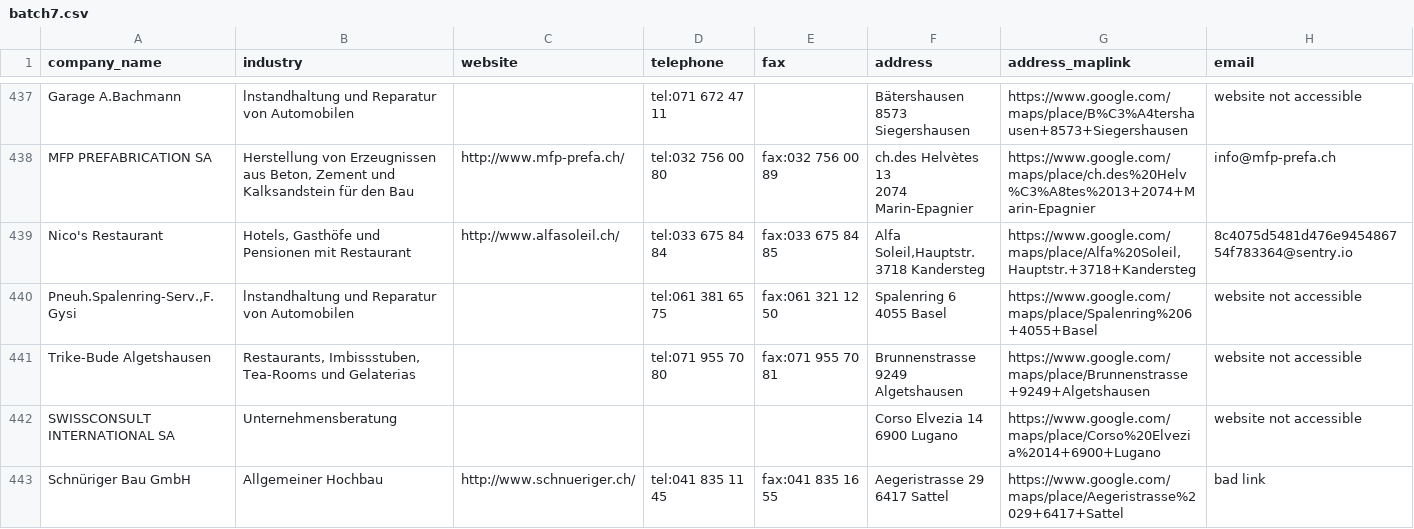
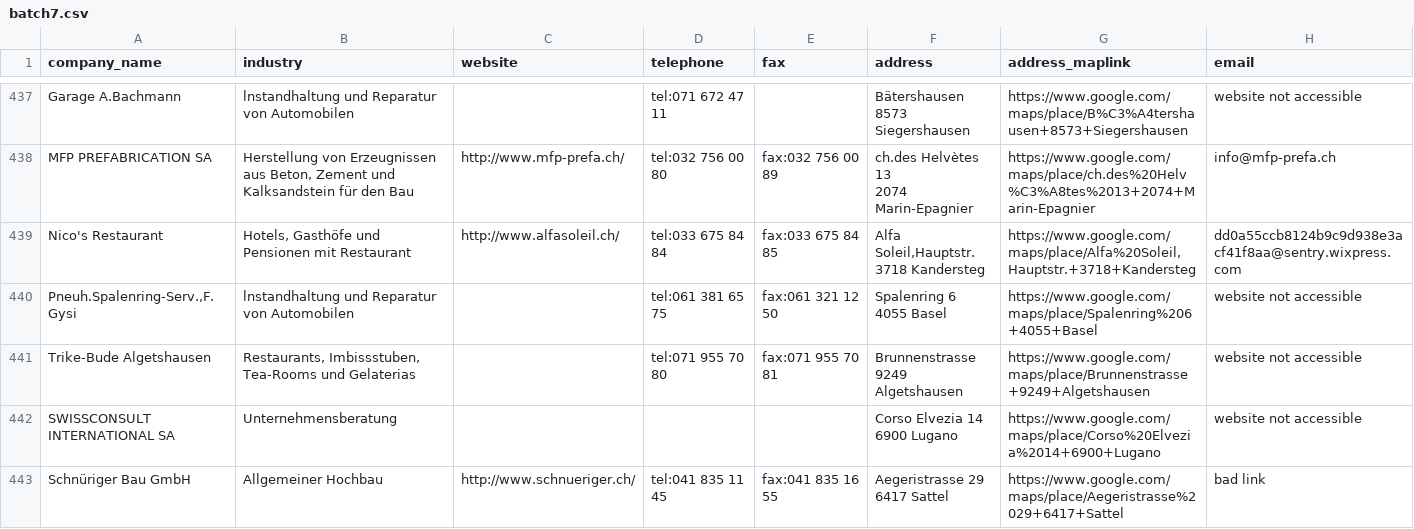
Before and after one commit to saquib-mehmood/webscraping-selenium-0.0.1, a CSV file: batch7.csv, drawn as a sheet; only a part is shown, gaps mark what is left out; the diff covers the shown part only.

```diff
--- a/batch7.csv
+++ b/batch7.csv
@@ -874,4 +874,4 @@ MFP PREFABRICATION SA,"Herstellung von Erzeugnissen aus Beton, Zement und Kalksa
 2074 Marin-Epagnier",https://www.google.com/maps/place/ch.des%20Helv%C3%A8tes%2013+2074+Marin-Epagnier,info@mfp-prefa.ch
-Nico's Restaurant,"Hotels, Gasthöfe und Pensionen mit Restaurant",http://www.alfasoleil.ch/,tel:033 675 84 84,fax:033 675 84 85,"Alfa Soleil,Hauptstr.
-3718 Kandersteg","https://www.google.com/maps/place/Alfa%20Soleil,Hauptstr.+3718+Kandersteg",8c4075d5481d476e945486754f783364@sentry.io
+Nico's Restaurant,"Hotels, Gasthöfe und Pensionen mit Restaurant",http://www.alfasoleil.ch/,tel:033 675 84 84,fax:033 675 84 85,"Alfa Soleil,Hauptstr.
+3718 Kandersteg","https://www.google.com/maps/place/Alfa%20Soleil,Hauptstr.+3718+Kandersteg",dd0a55ccb8124b9c9d938e3acf41f8aa@sentry.wixpress.com
 "Pneuh.Spalenring-Serv.,F.Gysi",lnstandhaltung und Reparatur von Automobilen,,tel:061 381 65 75,fax:061 321 12 50,"Spalenring 6
```
Also changed, not shown: 62 edited cells elsewhere in this file, batch8.csv, 12 other files.
